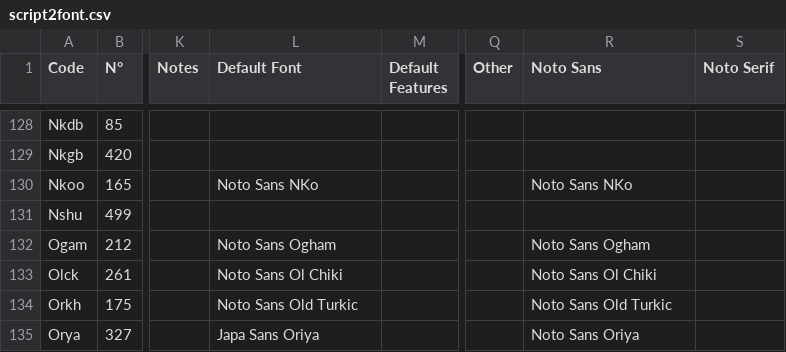
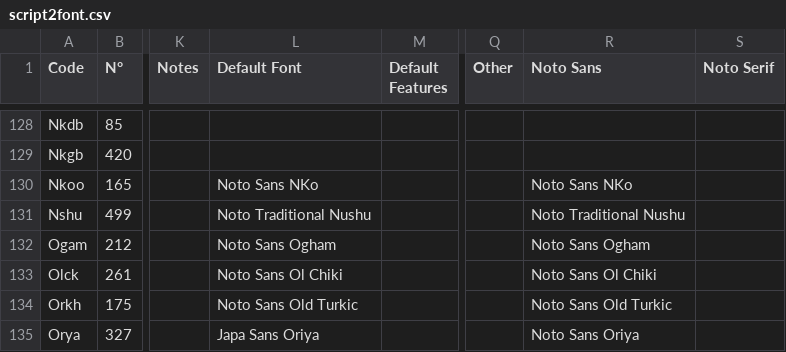
Before and after one commit to silnrsi/langfontfinder, a CSV file: data/script2font.csv, drawn as a sheet; only a part is shown, gaps mark what is left out; the diff names each change by its address in the sheet, - before the commit and + after, or states it on an @@ line.

Commit message:
Add Noto Traditional Nushu as font for script Nshu

```diff
--- a/data/script2font.csv
+++ b/data/script2font.csv
-L131 (Default Font): (empty)
+L131 (Default Font): Noto Traditional Nushu
-R131 (Noto Sans): (empty)
+R131 (Noto Sans): Noto Traditional Nushu
```
